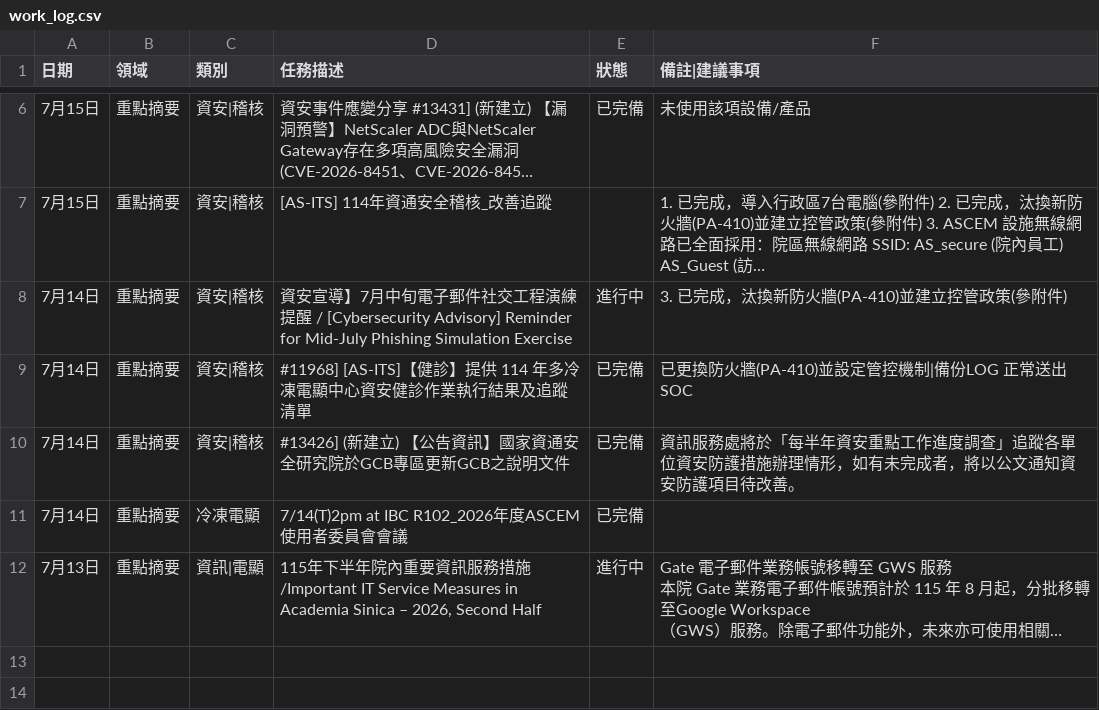
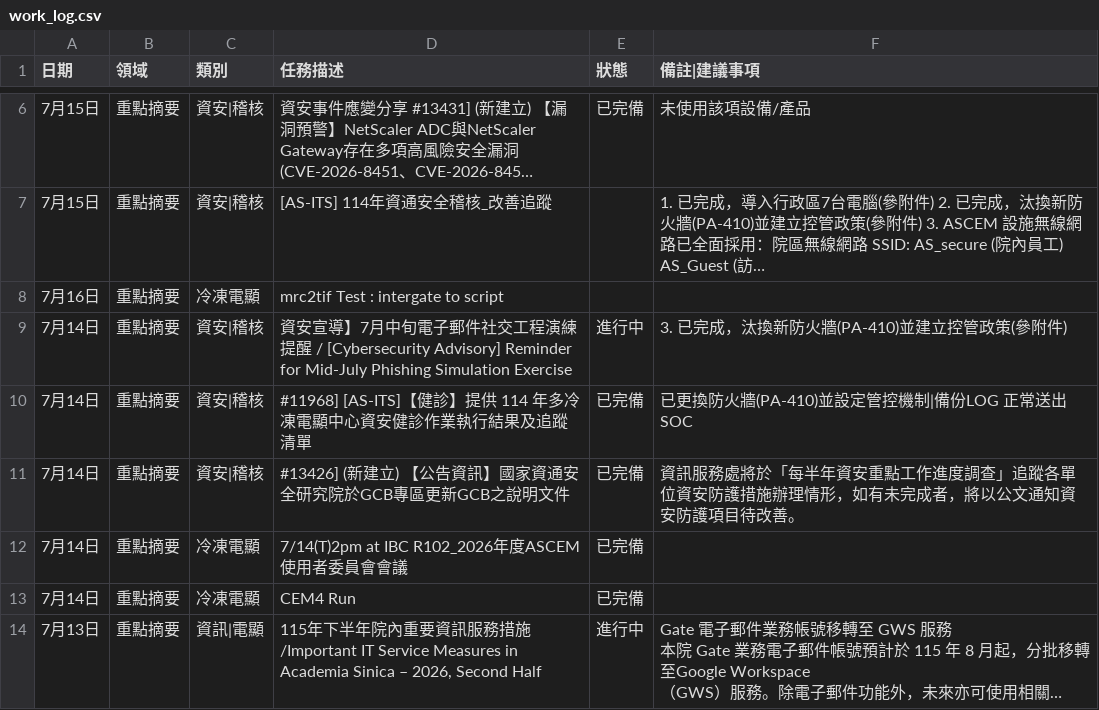
Before and after one commit to meokchen/ASCEM_Weekly_Report, a CSV file: work_log.csv, drawn as a sheet; only a part is shown, gaps mark what is left out; long unchanged cells end in …; the diff names each change by its address in the sheet, - before the commit and + after, or states it on an @@ line.

Commit message:
更新工作日誌：7/13~7/18

```diff
--- a/work_log.csv
+++ b/work_log.csv
+row 8: 7月16日 | 重點摘要 | 冷凍電顯 | mrc2tif Test : intergate to script
+row 13: 7月14日 | 重點摘要 | 冷凍電顯 | CEM4 Run | 已完備
```
